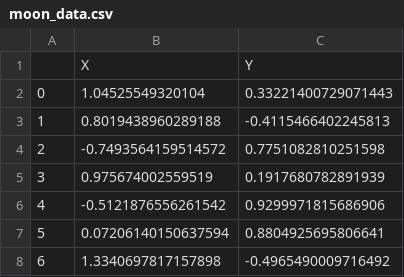
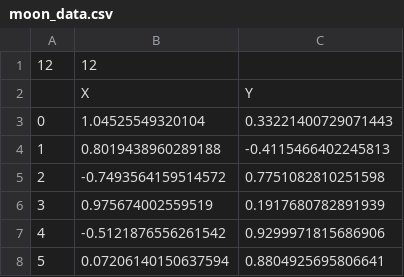
Before and after one commit to mithilesh1996/Practise_datta, a CSV file: moon_data.csv, drawn as a sheet; only a part is shown; the shorter side is filled out with more unchanged rows; the diff names each change by its address in the sheet, - before the commit and + after, or states it on an @@ line.

Commit message:
Modified moon dtat file

```diff
--- a/moon_data.csv
+++ b/moon_data.csv
+row 1: 12 | 12
```
